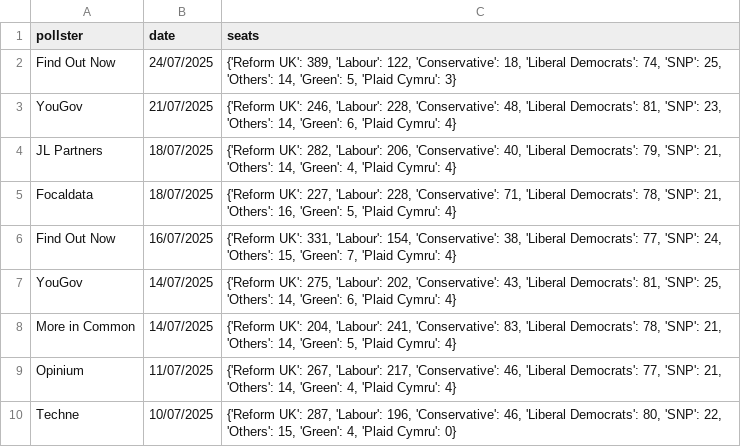
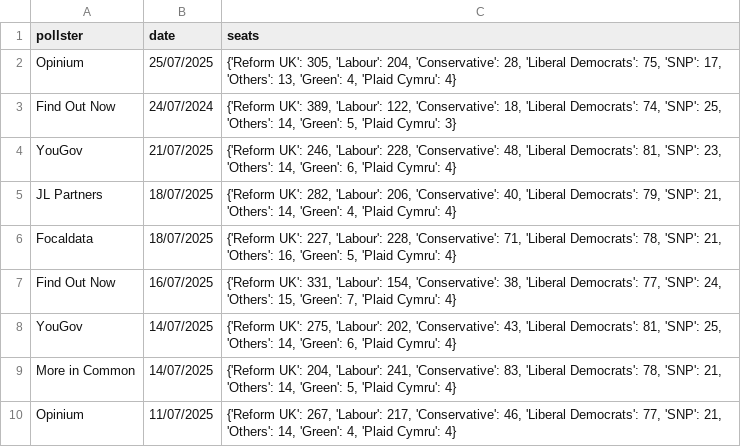
Before and after one commit to stock144/data-portfolio, a CSV file: Seat_Graph_Project/all_seat_results.csv, drawn as a sheet; only a part is shown; the shorter side is filled out with more unchanged rows.

```diff
--- a/Seat_Graph_Project/all_seat_results.csv
+++ b/Seat_Graph_Project/all_seat_results.csv
@@ -1,3 +1,4 @@
 pollster,date,seats
-Find Out Now,24/07/2025,"{'Reform UK': 389, 'Labour': 122, 'Conservative': 18, 'Liberal Democrats': 74, 'SNP': 25, 'Others': 14, 'Green': 5, 'Plaid Cymru': 3}"
+Opinium,25/07/2025,"{'Reform UK': 305, 'Labour': 204, 'Conservative': 28, 'Liberal Democrats': 75, 'SNP': 17, 'Others': 13, 'Green': 4, 'Plaid Cymru': 4}"
+Find Out Now,24/07/2024,"{'Reform UK': 389, 'Labour': 122, 'Conservative': 18, 'Liberal Democrats': 74, 'SNP': 25, 'Others': 14, 'Green': 5, 'Plaid Cymru': 3}"
 YouGov,21/07/2025,"{'Reform UK': 246, 'Labour': 228, 'Conservative': 48, 'Liberal Democrats': 81, 'SNP': 23, 'Others': 14, 'Green': 6, 'Plaid Cymru': 4}"
```
Also changed, not shown: Polling_project/polls.csv, Scottish_Polling/scottish_polls.csv, 13 other files.
